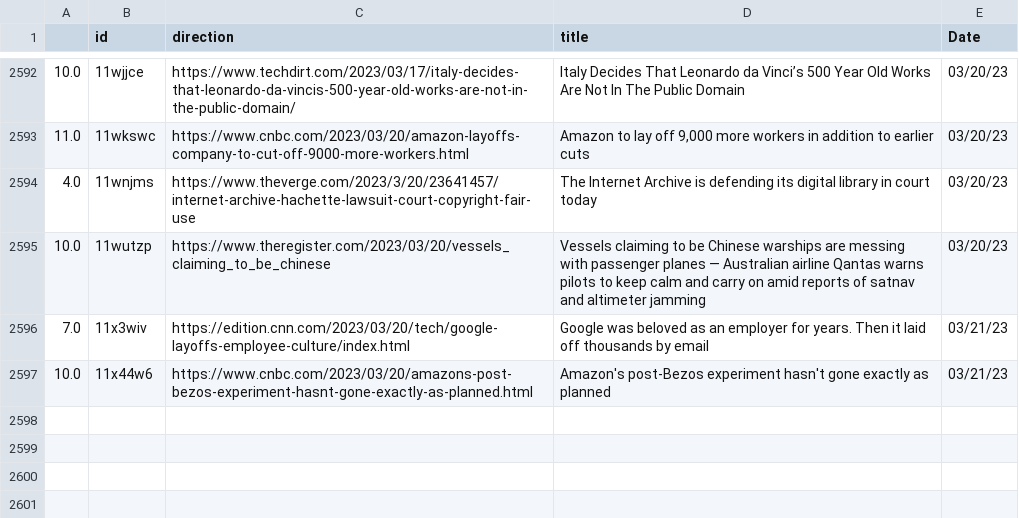
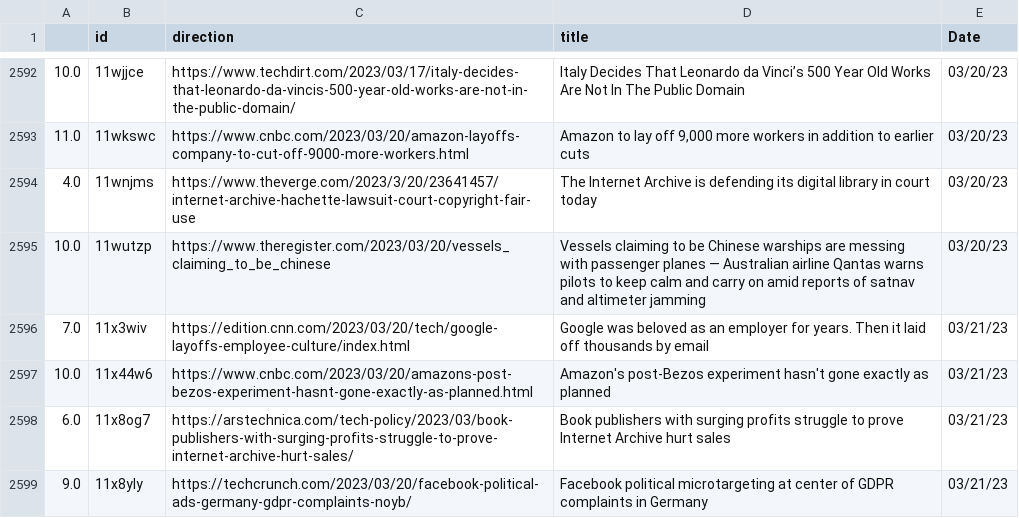
Before and after one commit to jesusyanez/Reddit-scraper-to-html-table, a CSV file: data/reddit_submissions.csv, drawn as a sheet; only a part is shown, gaps mark what is left out.

```diff
--- a/data/reddit_submissions.csv
+++ b/data/reddit_submissions.csv
@@ -2597 +2597,3 @@
 10.0,11x44w6,https://www.cnbc.com/2023/03/20/amazons-post-bezos-experiment-hasnt-gone-exactly-as-planned.html,Amazon's post-Bezos experiment hasn't gone exactly as planned,03/21/23
+6.0,11x8og7,https://arstechnica.com/tech-policy/2023/03/book-publishers-with-surging-profits-struggle-to-prove-internet-archive-hurt-sales/,Book publishers with surging profits struggle to prove Internet Archive hurt sales,03/21/23
+9.0,11x8yly,https://techcrunch.com/2023/03/20/facebook-political-ads-germany-gdpr-complaints-noyb/,Facebook political microtargeting at center of GDPR complaints in Germany,03/21/23
```
Also changed, not shown: data/techline_data.csv.
